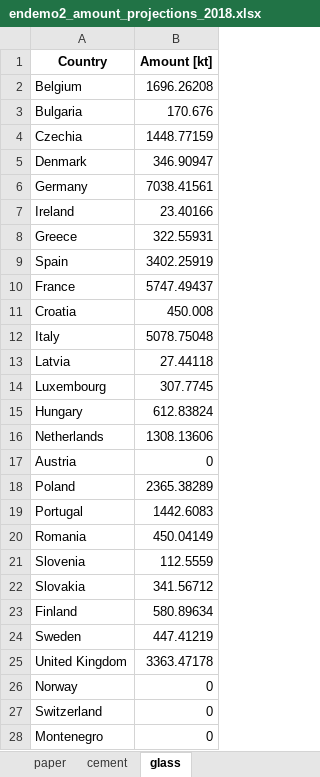
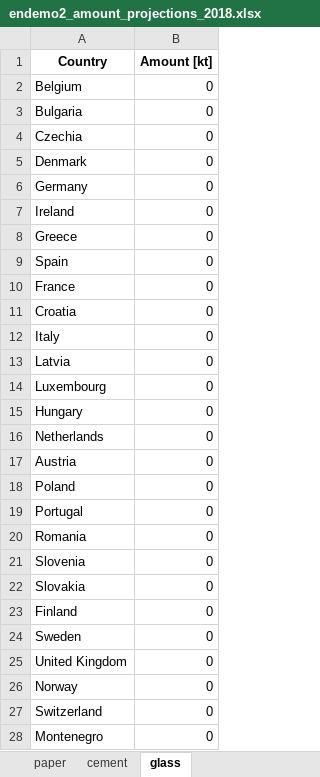
Before and after one commit to tum-ens/endemo, an Excel workbook: output/endemo2_amount_projections_2018.xlsx, sheet glass, drawn as a sheet; only a part is shown; values as stored, in another font and other column widths than the file's, no borders; the diff covers the shown part only; the diff names each change by its address in the sheet, - before the commit and + after, or states it on an @@ line.

```diff
--- a/output/endemo2_amount_projections_2018.xlsx (sheet glass)
+++ b/output/endemo2_amount_projections_2018.xlsx (sheet glass)
-B2 (Amount [kt]): 1696.26208
+B2 (Amount [kt]): 0
-B3 (Amount [kt]): 170.676
+B3 (Amount [kt]): 0
-B4 (Amount [kt]): 1448.77159
+B4 (Amount [kt]): 0
-B5 (Amount [kt]): 346.90947
+B5 (Amount [kt]): 0
-B6 (Amount [kt]): 7038.41561
+B6 (Amount [kt]): 0
-B7 (Amount [kt]): 23.40166
+B7 (Amount [kt]): 0
-B8 (Amount [kt]): 322.55931
+B8 (Amount [kt]): 0
-B9 (Amount [kt]): 3402.25919
+B9 (Amount [kt]): 0
-B10 (Amount [kt]): 5747.49437
+B10 (Amount [kt]): 0
-B11 (Amount [kt]): 450.008
+B11 (Amount [kt]): 0
-B12 (Amount [kt]): 5078.75048
+B12 (Amount [kt]): 0
-B13 (Amount [kt]): 27.44118
+B13 (Amount [kt]): 0
-B14 (Amount [kt]): 307.7745
+B14 (Amount [kt]): 0
-B15 (Amount [kt]): 612.83824
+B15 (Amount [kt]): 0
-B16 (Amount [kt]): 1308.13606
+B16 (Amount [kt]): 0
-B18 (Amount [kt]): 2365.38289
+B18 (Amount [kt]): 0
-B19 (Amount [kt]): 1442.6083
+B19 (Amount [kt]): 0
-B20 (Amount [kt]): 450.04149
+B20 (Amount [kt]): 0
-B21 (Amount [kt]): 112.5559
+B21 (Amount [kt]): 0
-B22 (Amount [kt]): 341.56712
+B22 (Amount [kt]): 0
-B23 (Amount [kt]): 580.89634
+B23 (Amount [kt]): 0
-B24 (Amount [kt]): 447.41219
+B24 (Amount [kt]): 0
-B25 (Amount [kt]): 3363.47178
+B25 (Amount [kt]): 0
```
Also changed, not shown: 3 edited cells elsewhere in this sheet, sheet cement, sheet steel_sec, sheet paper, sheet alu_sec, sheet steel_prim, sheet chlorine, 8 more sheets, input/industry/Aluminium_Production.xlsx, input/industry/Cement_Production.xlsx, 24 other files.
